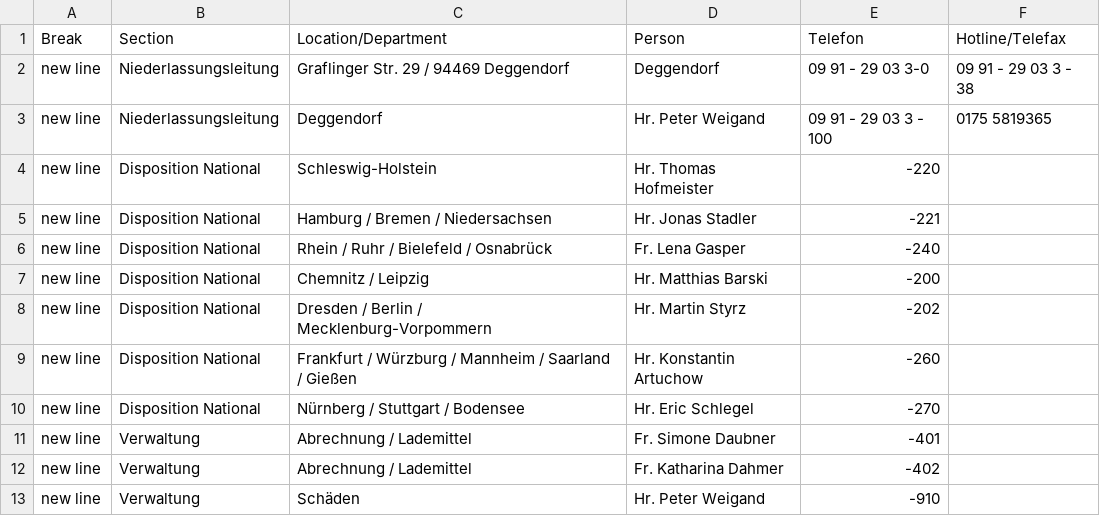
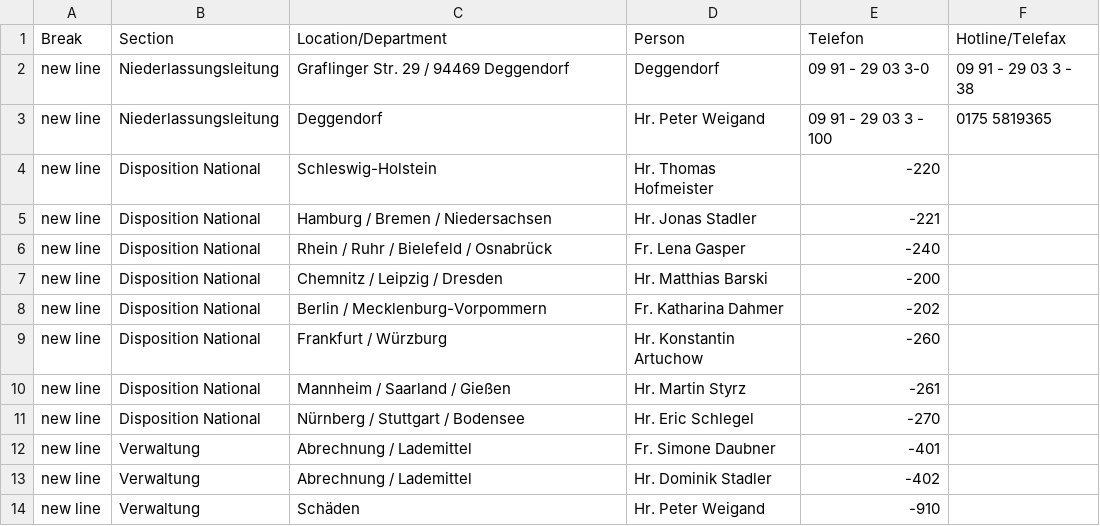
Before and after one commit to chavdarovae/gss-website, a CSV file: src/assets/files/locations/Personal DE.xlsx - DEG.csv, drawn as a sheet.

```diff
--- a/src/assets/files/locations/Personal DE.xlsx - DEG.csv
+++ b/src/assets/files/locations/Personal DE.xlsx - DEG.csv
@@ -6,8 +6,9 @@ new line,Disposition National,Hamburg / Bremen / Niedersachsen ,Hr. Jonas Stadle
 new line,Disposition National,Rhein / Ruhr / Bielefeld / Osnabrück ,Fr. Lena Gasper ,-240,
-new line,Disposition National,Chemnitz / Leipzig ,Hr. Matthias Barski ,-200,
-new line,Disposition National,Dresden / Berlin / Mecklenburg-Vorpommern ,Hr. Martin Styrz ,-202,
-new line,Disposition National,Frankfurt / Würzburg / Mannheim / Saarland / Gießen ,Hr. Konstantin Artuchow ,-260,
+new line,Disposition National,Chemnitz / Leipzig / Dresden,Hr. Matthias Barski ,-200,
+new line,Disposition National,Berlin / Mecklenburg-Vorpommern ,Fr. Katharina Dahmer ,-202,
+new line,Disposition National,Frankfurt / Würzburg,Hr. Konstantin Artuchow ,-260,
+new line,Disposition National,Mannheim / Saarland / Gießen,Hr. Martin Styrz ,-261,
 new line,Disposition National,Nürnberg / Stuttgart / Bodensee ,Hr. Eric Schlegel ,-270,
 new line,Verwaltung,Abrechnung / Lademittel ,Fr. Simone Daubner ,-401,
-new line,Verwaltung,Abrechnung / Lademittel ,Fr. Katharina Dahmer ,-402,
+new line,Verwaltung,Abrechnung / Lademittel ,Hr. Dominik Stadler,-402,
 new line,Verwaltung,Schäden ,Hr. Peter Weigand ,-910,
```
Also changed, not shown: 1 other file.
